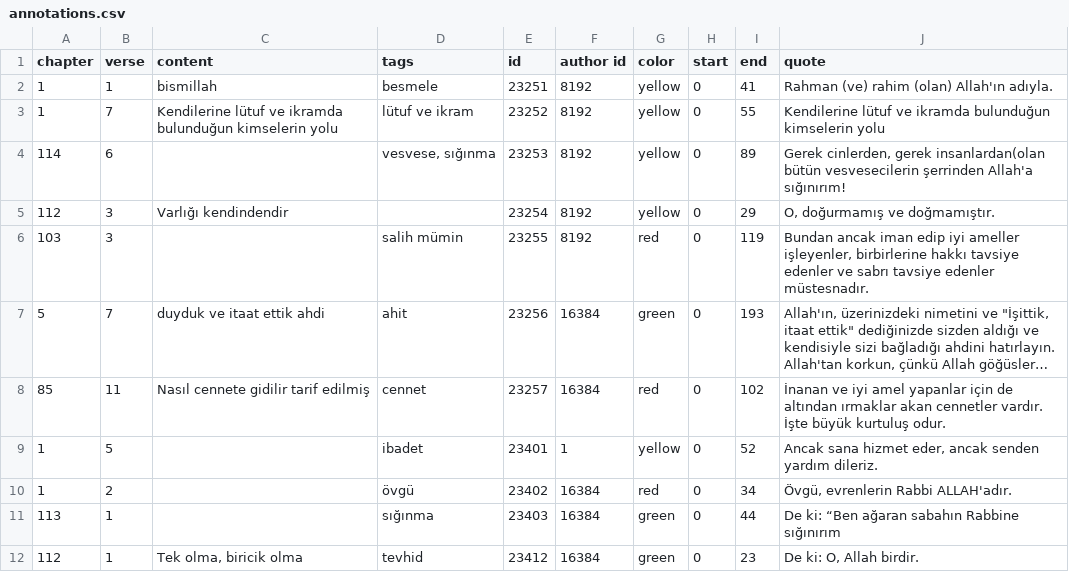
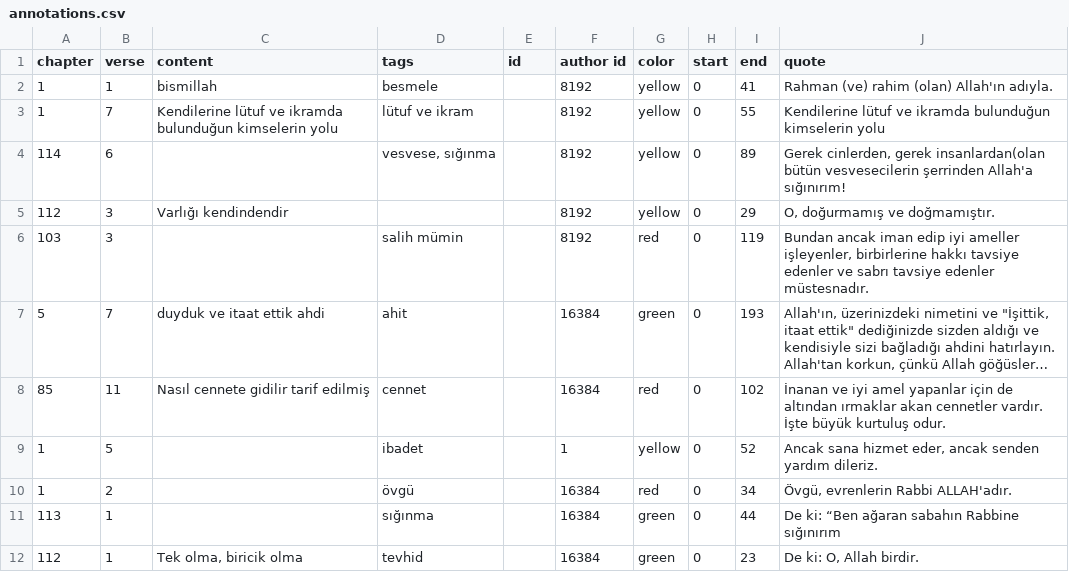
Before and after one commit to qurantools/kurancalis-web, a CSV file: app/components/user/annotations.csv, drawn as a sheet; long unchanged cells end in …; the diff names each change by its address in the sheet, - before the commit and + after, or states it on an @@ line.

```diff
--- a/app/components/user/annotations.csv
+++ b/app/components/user/annotations.csv
-E2 (id): 23251
+E2 (id): (empty)
-E3 (id): 23252
+E3 (id): (empty)
-E4 (id): 23253
+E4 (id): (empty)
-E5 (id): 23254
+E5 (id): (empty)
-E6 (id): 23255
+E6 (id): (empty)
-E7 (id): 23256
+E7 (id): (empty)
-E8 (id): 23257
+E8 (id): (empty)
-E9 (id): 23401
+E9 (id): (empty)
-E10 (id): 23402
+E10 (id): (empty)
-E11 (id): 23403
+E11 (id): (empty)
-E12 (id): 23412
+E12 (id): (empty)
```
Also changed, not shown: 14 other files.
